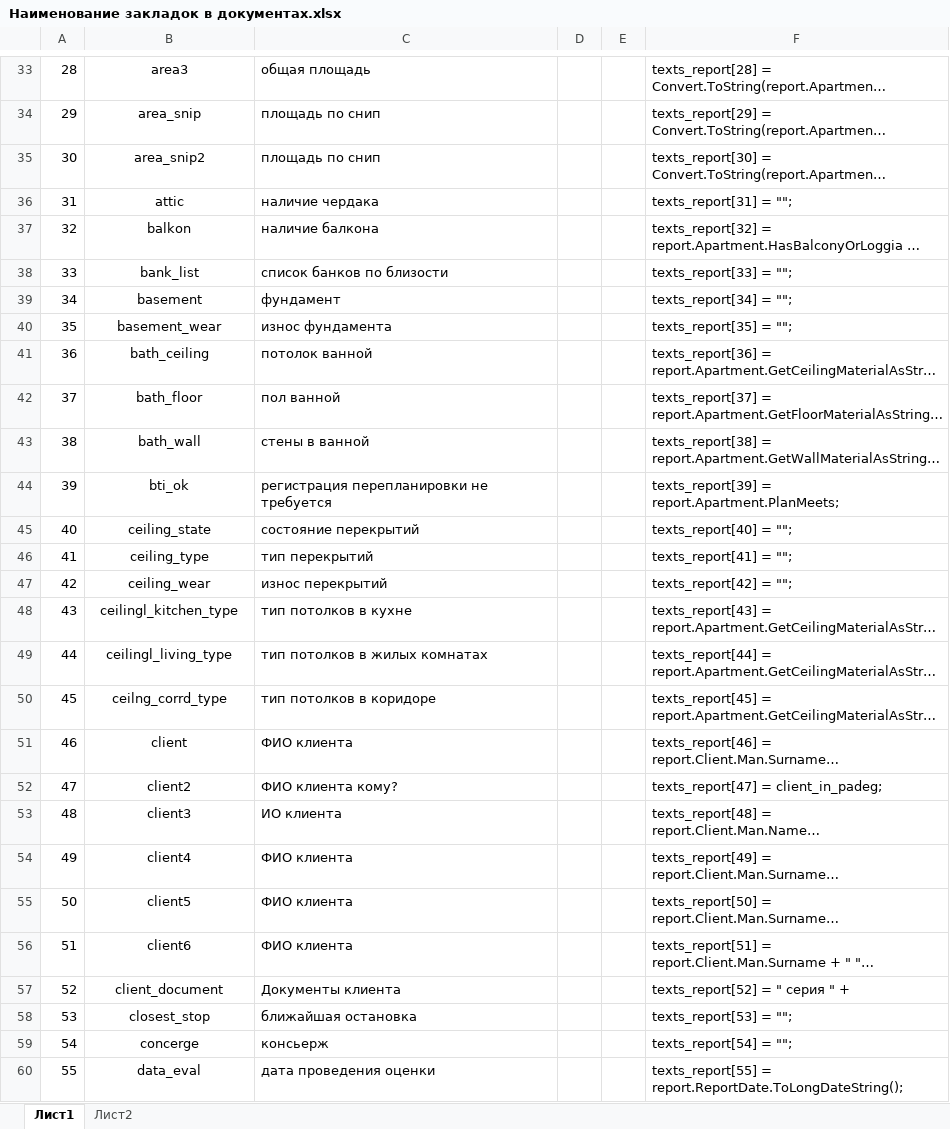
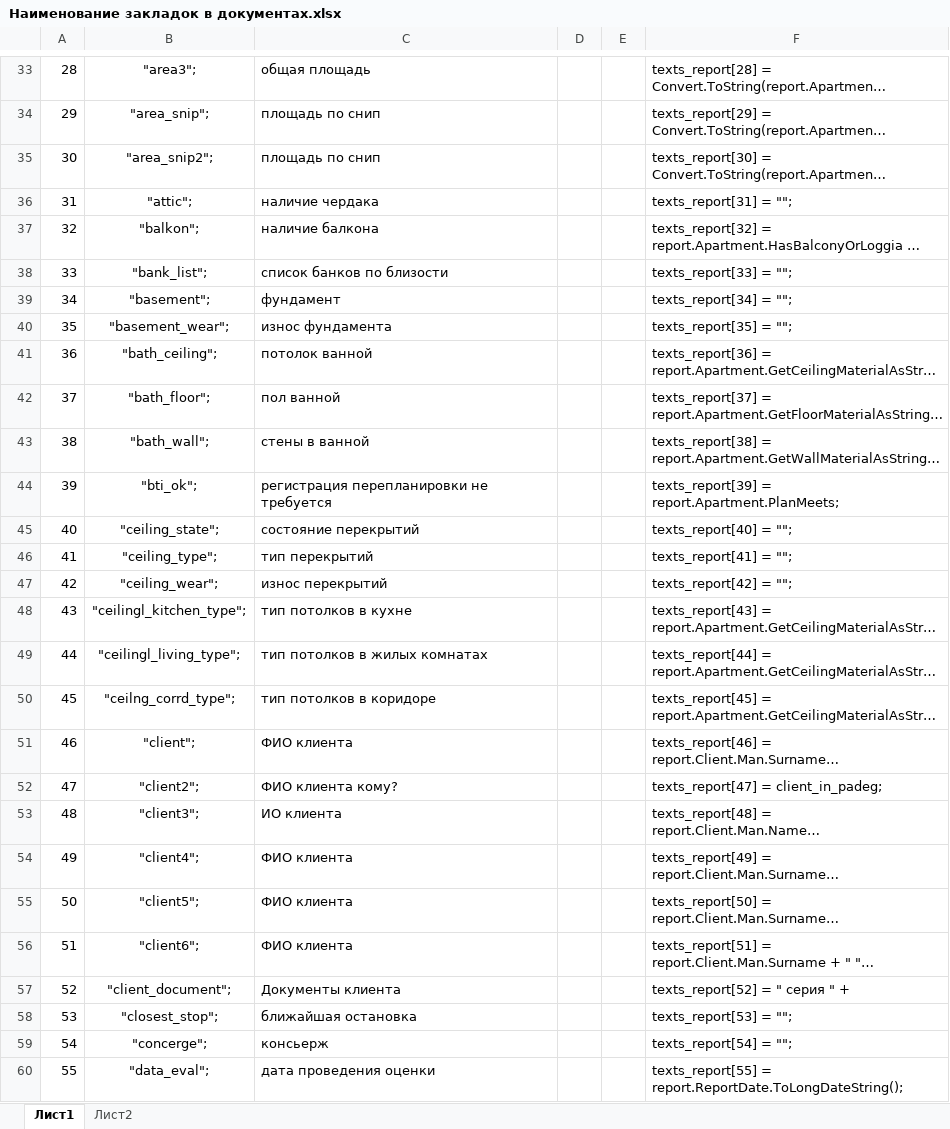
Before and after one commit to igorlisin/PR.2013.02, an Excel workbook: Documents/Наименование закладок в документах.xlsx, sheet Лист1, drawn as a sheet; only a part is shown, gaps mark what is left out; long unchanged cells end in …; values as stored, in another font and other column widths than the file's, no borders; the diff covers the shown part only; the diff names each change by its address in the sheet, - before the commit and + after, or states it on an @@ line.

```diff
--- a/Documents/Наименование закладок в документах.xlsx (sheet Лист1)
+++ b/Documents/Наименование закладок в документах.xlsx (sheet Лист1)
-B33: area3
+B33: "area3";
-B34: area_snip
+B34: "area_snip";
-B35: area_snip2
+B35: "area_snip2";
-B36: attic
+B36: "attic";
-B37: balkon
+B37: "balkon";
-B38: bank_list
+B38: "bank_list";
-B39: basement
+B39: "basement";
-B40: basement_wear
+B40: "basement_wear";
-B41: bath_ceiling
+B41: "bath_ceiling";
-B42: bath_floor
+B42: "bath_floor";
-B43: bath_wall
+B43: "bath_wall";
-B44: bti_ok
+B44: "bti_ok";
-B45: ceiling_state
+B45: "ceiling_state";
-B46: ceiling_type
+B46: "ceiling_type";
-B47: ceiling_wear
+B47: "ceiling_wear";
-B48: ceilingl_kitchen_type
+B48: "ceilingl_kitchen_type";
-B49: ceilingl_living_type
+B49: "ceilingl_living_type";
-B50: ceilng_corrd_type
+B50: "ceilng_corrd_type";
-B51: client
+B51: "client";
-B52: client2
+B52: "client2";
-B53: client3
+B53: "client3";
-B54: client4
+B54: "client4";
-B55: client5
+B55: "client5";
-B56: client6
+B56: "client6";
-B57: client_document
+B57: "client_document";
-B58: closest_stop
+B58: "closest_stop";
-B59: concerge
+B59: "concerge";
-B60: data_eval
+B60: "data_eval";
```
Also changed, not shown: 391 edited cells elsewhere in this sheet, 3 other files.
